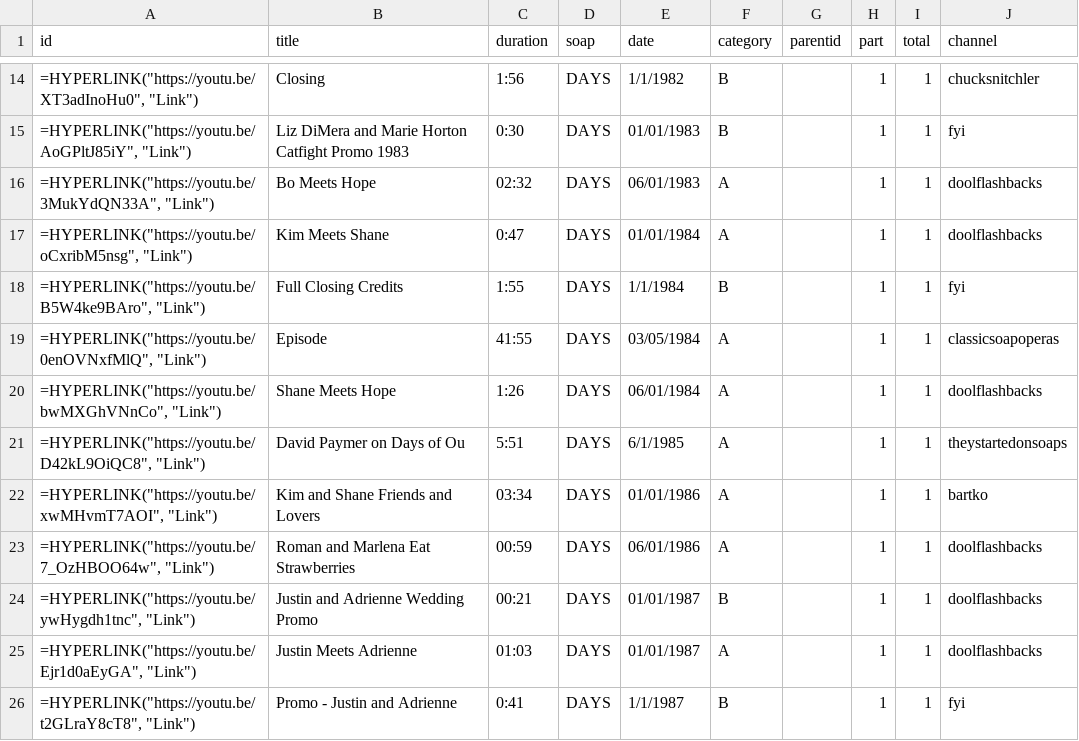
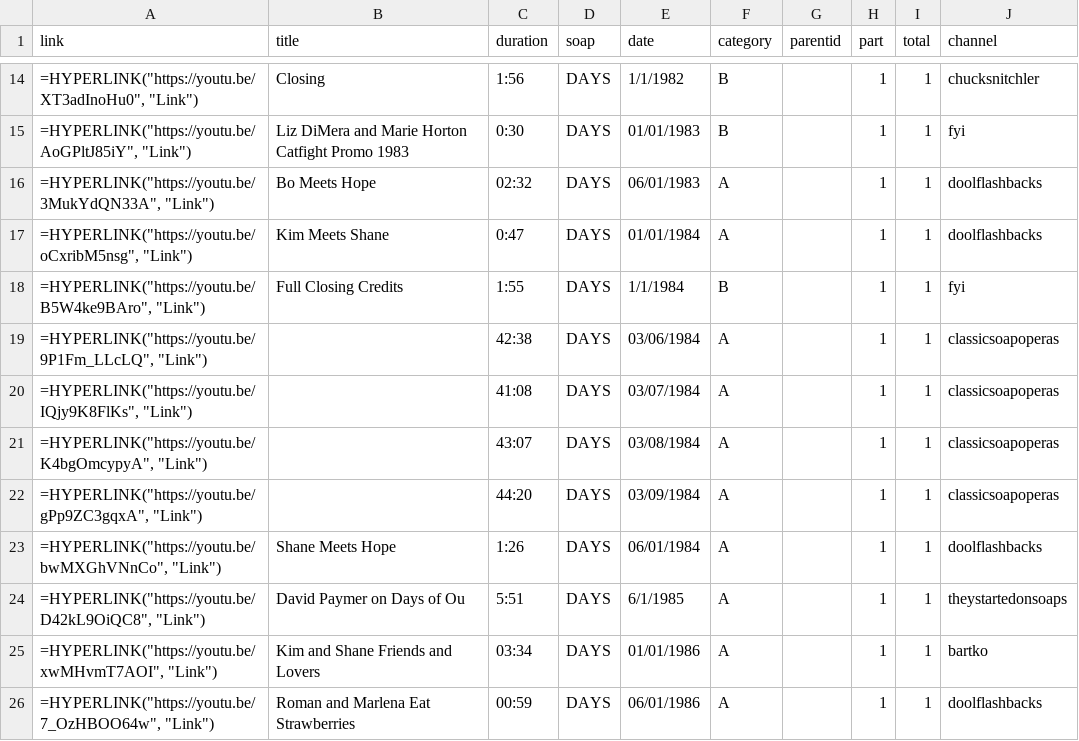
Before and after one commit to HamiltonBernique/SoapJack, a CSV file: DAYS/days-1980-to-1989.csv, drawn as a sheet; only a part is shown, gaps mark what is left out; the shorter side is filled out with more unchanged rows; addresses are those after the commit; the diff names each change by its address in the sheet, - before the commit and + after, or states it on an @@ line.

```diff
--- a/DAYS/days-1980-to-1989.csv
+++ b/DAYS/days-1980-to-1989.csv
-A1: id
+A1: link
+row 19: =HYPERLINK("https://youtu.be/9P1Fm_LLcLQ", "Link") |  | 42:38 | DAYS | 03/06/1984 | A |  | 1 | 1 | classicsoapoperas
-A20 (link): =HYPERLINK("https://youtu.be/0enOVNxfMlQ", "Link")
+A20 (link): =HYPERLINK("https://youtu.be/IQjy9K8FlKs", "Link")
-B20 (title): Episode
+B20 (title): (empty)
-C20 (duration): 41:55
+C20 (duration): 41:08
-E20 (date): 03/05/1984
+E20 (date): 03/07/1984
+row 21: =HYPERLINK("https://youtu.be/K4bgOmcypyA", "Link") |  | 43:07 | DAYS | 03/08/1984 | A |  | 1 | 1 | classicsoapoperas
+row 22: =HYPERLINK("https://youtu.be/gPp9ZC3gqxA", "Link") |  | 44:20 | DAYS | 03/09/1984 | A |  | 1 | 1 | classicsoapoperas
```
Also changed, not shown: DAYS/days-1979-and-earlier.csv, DAYS/days-1990-to-1999.csv, 2 other files.
